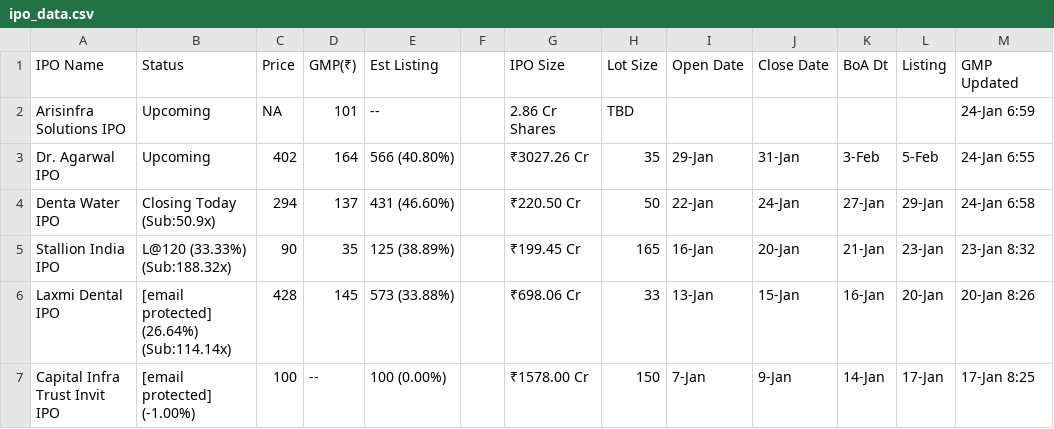
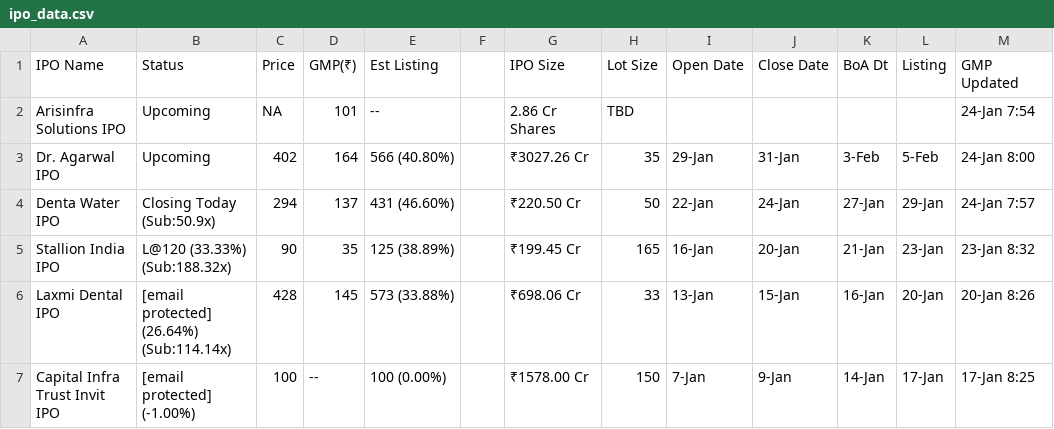
Before and after one commit to ClashMasterRaghav/prrintmoney.com, a CSV file: ipo_data.csv, drawn as a sheet; only a part is shown.

Commit message:
Update IPO data

```diff
--- a/ipo_data.csv
+++ b/ipo_data.csv
@@ -1,5 +1,5 @@
 IPO Name,Status,Price,GMP(₹),Est Listing, ,IPO Size,Lot Size,Open Date,Close Date,BoA Dt,Listing,GMP Updated
-Arisinfra Solutions IPO,Upcoming,NA,101,--,,2.86 Cr Shares,TBD,,,,,24-Jan 6:59
-Dr. Agarwal IPO,Upcoming,402,164,566 (40.80%),,₹3027.26 Cr,35,29-Jan,31-Jan,3-Feb,5-Feb,24-Jan 6:55
-Denta Water IPO,Closing Today (Sub:50.9x),294,137,431 (46.60%),,₹220.50 Cr,50,22-Jan,24-Jan,27-Jan,29-Jan,24-Jan 6:58
+Arisinfra Solutions IPO,Upcoming,NA,101,--,,2.86 Cr Shares,TBD,,,,,24-Jan 7:54
+Dr. Agarwal IPO,Upcoming,402,164,566 (40.80%),,₹3027.26 Cr,35,29-Jan,31-Jan,3-Feb,5-Feb,24-Jan 8:00
+Denta Water IPO,Closing Today (Sub:50.9x),294,137,431 (46.60%),,₹220.50 Cr,50,22-Jan,24-Jan,27-Jan,29-Jan,24-Jan 7:57
 Stallion India IPO,L@120 (33.33%) (Sub:188.32x),90,35,125 (38.89%),,₹199.45 Cr,165,16-Jan,20-Jan,21-Jan,23-Jan,23-Jan 8:32
```
